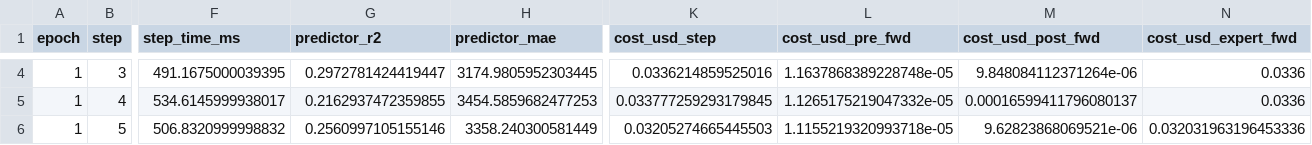
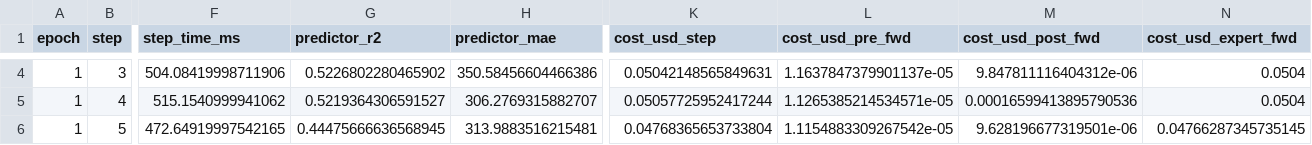
Before and after one commit to songyuyu2022/ablation_serverless, a CSV file: metrics_full.csv, drawn as a sheet; only a part is shown, gaps mark what is left out; the diff covers the shown part only; the diff names each change by its address in the sheet, - before the commit and + after, or states it on an @@ line.

```diff
--- a/metrics_full.csv
+++ b/metrics_full.csv
-F4 (step_time_ms): 491.1675000039395
+F4 (step_time_ms): 504.08419998711906
-G4 (predictor_r2): 0.2972781424419447
+G4 (predictor_r2): 0.5226802280465902
-H4 (predictor_mae): 3174.9805952303445
+H4 (predictor_mae): 350.58456604466386
-K4 (cost_usd_step): 0.0336214859525016
+K4 (cost_usd_step): 0.05042148565849631
-L4 (cost_usd_pre_fwd): 1.1637868389228748e-05
+L4 (cost_usd_pre_fwd): 1.1637847379901137e-05
-M4 (cost_usd_post_fwd): 9.848084112371264e-06
+M4 (cost_usd_post_fwd): 9.847811116404312e-06
-N4:N5 (cost_usd_expert_fwd): 0.0336
+N4:N5 (cost_usd_expert_fwd): 0.0504
-F5 (step_time_ms): 534.6145999938017
+F5 (step_time_ms): 515.1540999941062
-G5 (predictor_r2): 0.2162937472359855
+G5 (predictor_r2): 0.5219364306591527
-H5 (predictor_mae): 3454.5859682477253
+H5 (predictor_mae): 306.2769315882707
-K5 (cost_usd_step): 0.033777259293179845
+K5 (cost_usd_step): 0.05057725952417244
-L5 (cost_usd_pre_fwd): 1.1265175219047332e-05
+L5 (cost_usd_pre_fwd): 1.1265385214534571e-05
-M5 (cost_usd_post_fwd): 0.00016599411796080137
+M5 (cost_usd_post_fwd): 0.00016599413895790536
-F6 (step_time_ms): 506.8320999998832
+F6 (step_time_ms): 472.64919997542165
-G6 (predictor_r2): 0.2560997105155146
+G6 (predictor_r2): 0.44475666636568945
-H6 (predictor_mae): 3358.240300581449
+H6 (predictor_mae): 313.9883516215481
-K6 (cost_usd_step): 0.03205274665445503
+K6 (cost_usd_step): 0.04768365653733804
-L6 (cost_usd_pre_fwd): 1.1155219320993718e-05
+L6 (cost_usd_pre_fwd): 1.1154883309267542e-05
-M6 (cost_usd_post_fwd): 9.62823868069521e-06
+M6 (cost_usd_post_fwd): 9.628196677319501e-06
-N6 (cost_usd_expert_fwd): 0.032031963196453336
+N6 (cost_usd_expert_fwd): 0.04766287345735145
```
Also changed, not shown: 38 edited cells elsewhere in this file, 1 other file.
